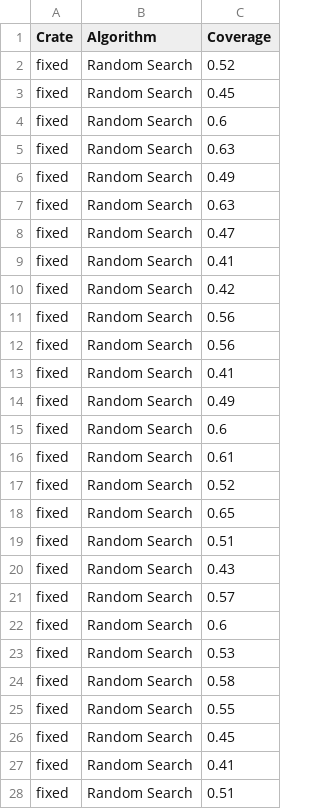
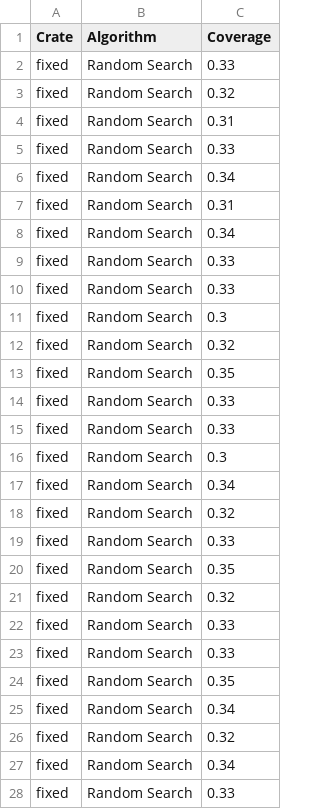
Before and after one commit to foxycom/rusty-unit, a CSV file: experiments/data/fixed.csv, drawn as a sheet; only a part is shown; the diff covers the shown part only.

```diff
--- a/experiments/data/fixed.csv
+++ b/experiments/data/fixed.csv
@@ -1,28 +1,28 @@
 Crate,Algorithm,Coverage
-fixed,Random Search,0.52
-fixed,Random Search,0.45
-fixed,Random Search,0.6
-fixed,Random Search,0.63
-fixed,Random Search,0.49
-fixed,Random Search,0.63
-fixed,Random Search,0.47
-fixed,Random Search,0.41
-fixed,Random Search,0.42
-fixed,Random Search,0.56
-fixed,Random Search,0.56
-fixed,Random Search,0.41
-fixed,Random Search,0.49
-fixed,Random Search,0.6
-fixed,Random Search,0.61
-fixed,Random Search,0.52
-fixed,Random Search,0.65
-fixed,Random Search,0.51
-fixed,Random Search,0.43
-fixed,Random Search,0.57
-fixed,Random Search,0.6
-fixed,Random Search,0.53
-fixed,Random Search,0.58
-fixed,Random Search,0.55
-fixed,Random Search,0.45
-fixed,Random Search,0.41
-fixed,Random Search,0.51
+fixed,Random Search,0.33
+fixed,Random Search,0.32
+fixed,Random Search,0.31
+fixed,Random Search,0.33
+fixed,Random Search,0.34
+fixed,Random Search,0.31
+fixed,Random Search,0.34
+fixed,Random Search,0.33
+fixed,Random Search,0.33
+fixed,Random Search,0.3
+fixed,Random Search,0.32
+fixed,Random Search,0.35
+fixed,Random Search,0.33
+fixed,Random Search,0.33
+fixed,Random Search,0.3
+fixed,Random Search,0.34
+fixed,Random Search,0.32
+fixed,Random Search,0.33
+fixed,Random Search,0.35
+fixed,Random Search,0.32
+fixed,Random Search,0.33
+fixed,Random Search,0.33
+fixed,Random Search,0.35
+fixed,Random Search,0.34
+fixed,Random Search,0.32
+fixed,Random Search,0.34
+fixed,Random Search,0.33
```
Also changed, not shown: 33 edited cells elsewhere in this file, experiments/data/gamie.csv, experiments/data/ibig.csv, 21 other files.
